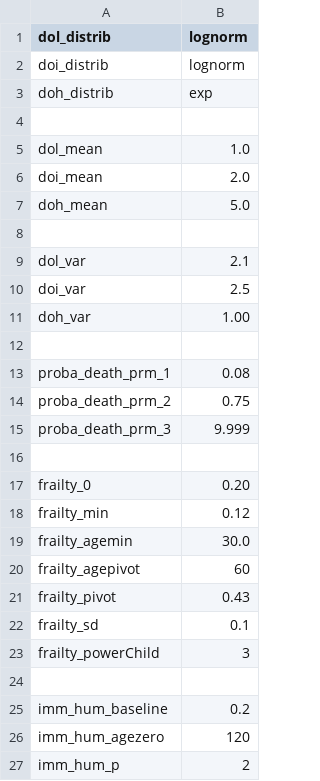
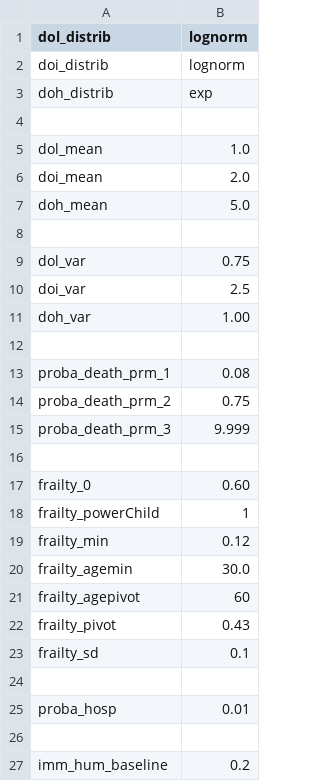
Before and after one commit to davidchampredon/naf, a CSV file: param-model/prm-epi.csv, drawn as a sheet; only a part is shown; the shorter side is filled out with more unchanged rows.

Commit message:
change frailty shape, add param probe hospitalization

```diff
--- a/param-model/prm-epi.csv
+++ b/param-model/prm-epi.csv
@@ -8,3 +8,3 @@ doh_mean , 5.0
 
-dol_var , 2.1
+dol_var , 0.75
 doi_var , 2.5
@@ -16,3 +16,4 @@ proba_death_prm_3 , 9.999
 
-frailty_0        , 0.20
+frailty_0        , 0.60
+frailty_powerChild , 1
 frailty_min      , 0.12
@@ -22,3 +23,4 @@ frailty_pivot    , 0.43
 frailty_sd       , 0.1
-frailty_powerChild , 3
+
+proba_hosp, 0.01
 
```
Also changed, not shown: 13 other files.
